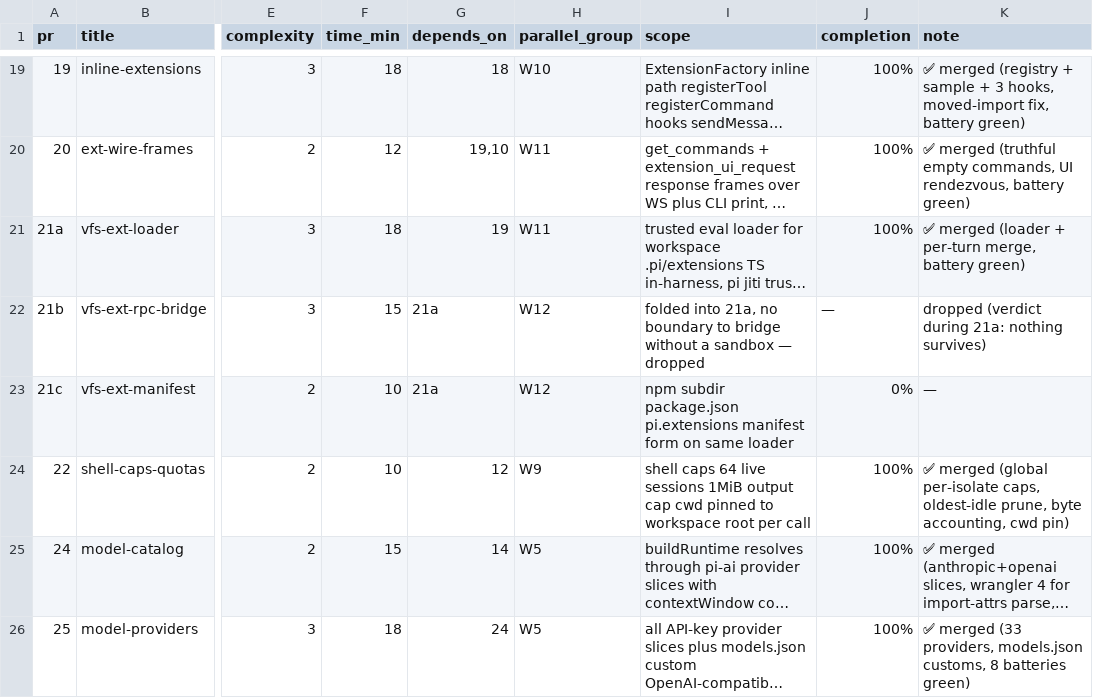
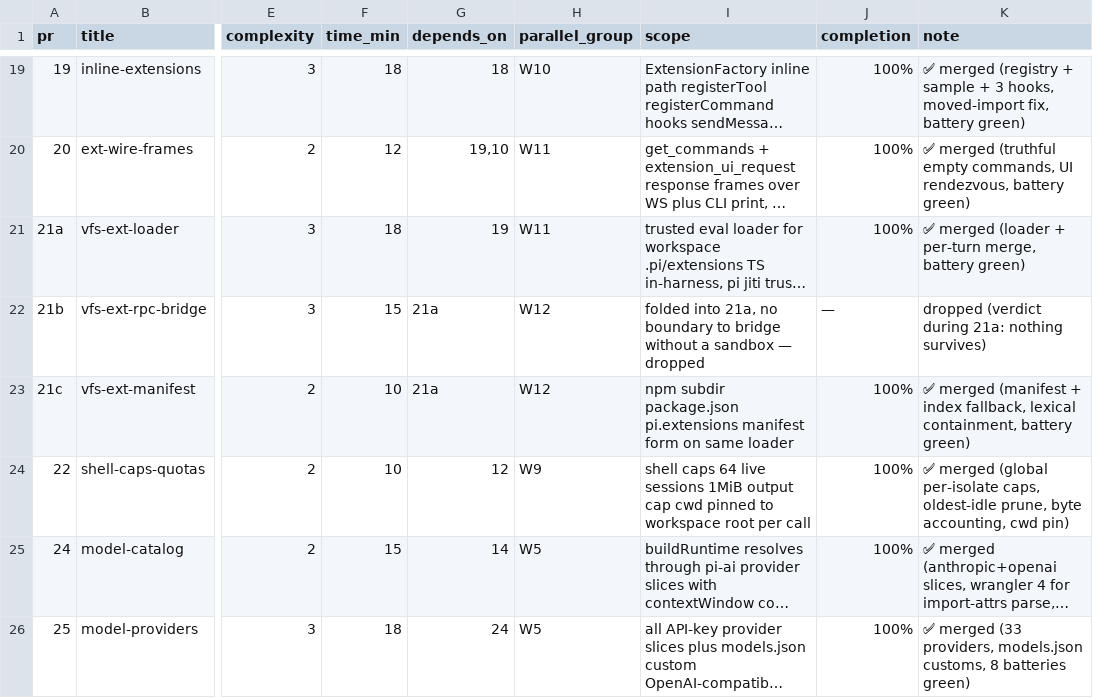
Before and after one commit to keyurbodar/pi-do, a TSV file: pr.tsv, drawn as a sheet; only a part is shown, gaps mark what is left out; long unchanged cells end in …; the diff names each change by its address in the sheet, - before the commit and + after, or states it on an @@ line.

Commit message:
status: PR21c merged at 100%

```diff
--- a/pr.tsv
+++ b/pr.tsv
-J23 (completion): 0%
+J23 (completion): 100%
-K23 (note): —
+K23 (note): ✅ merged (manifest + index fallback, lexical containment, battery green)
```
